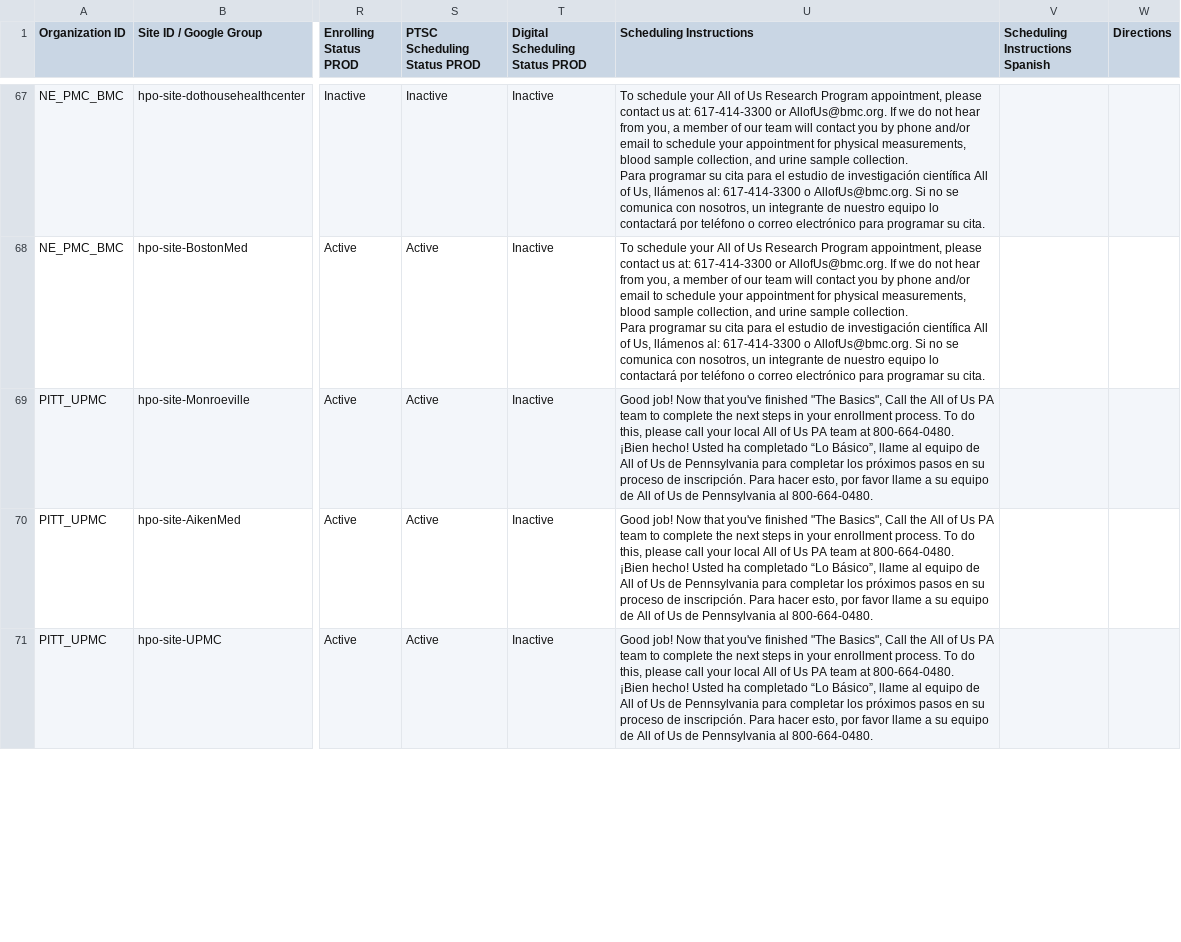
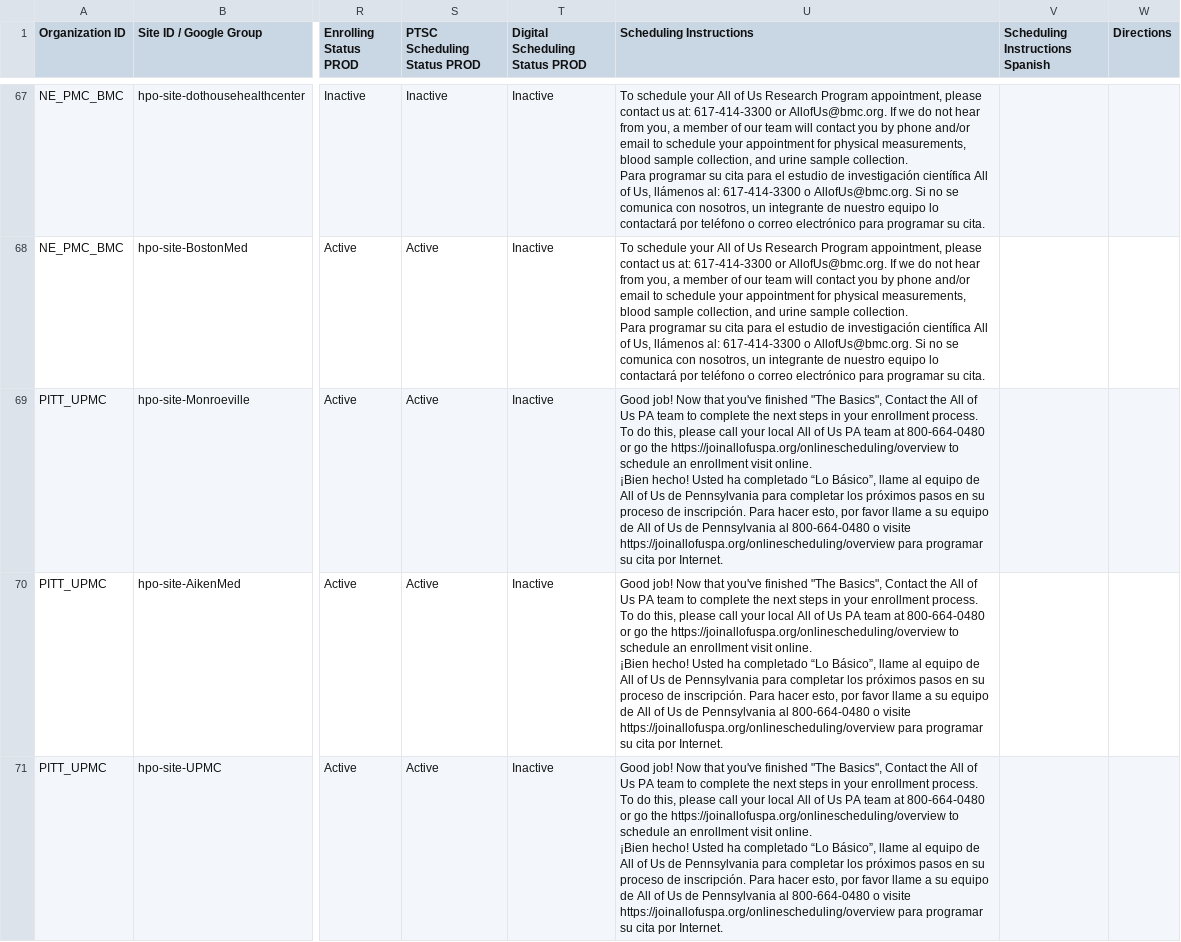
Before and after one commit to all-of-us/raw-data-repository, a CSV file: rest-api/data/sites.csv, drawn as a sheet; only a part is shown, gaps mark what is left out; ↵ is a line break in a cell; the diff covers the shown part only; the diff names each change by its address in the sheet, - before the commit and + after, or states it on an @@ line.

Commit message:
Update sites

```diff
--- a/rest-api/data/sites.csv
+++ b/rest-api/data/sites.csv
-U69:U71 (Scheduling Instructions): …"The Basics", Call the All of Us PA team to complete the next steps in your enrollment process. To do this, please call your local All of Us PA team at 800-664-0480. ↵ ¡Bien hecho! Usted ha completado “Lo Básico”, llame al equipo de All of Us de Pennsylvania para completar los próximos pasos en su proceso de inscripción. Para hacer esto, por favor llame a su equipo de All of Us de Pennsylvania al 800-664-0480.
+U69:U71 (Scheduling Instructions): …"The Basics", Contact the All of Us PA team to complete the next steps in your enrollment process. To do this, please call your local All of Us PA team at 800-664-0480 or go the https://joinallofuspa.org/onlinescheduling/overview to schedule an enrollment visit online. ↵ ¡Bien hecho! Usted ha completado “Lo Básico”, llame al equipo de All of Us de Pennsylvania para completar los próximos pasos en su proceso de inscripción. Para hacer esto, por favor llame a su equipo de All of Us de Pennsylvania al 800-664-0480 o visite https://joinallofuspa.org/onlinescheduling/overview para programar su cita por Internet.
```
Also changed, not shown: 31 edited cells elsewhere in this file.
